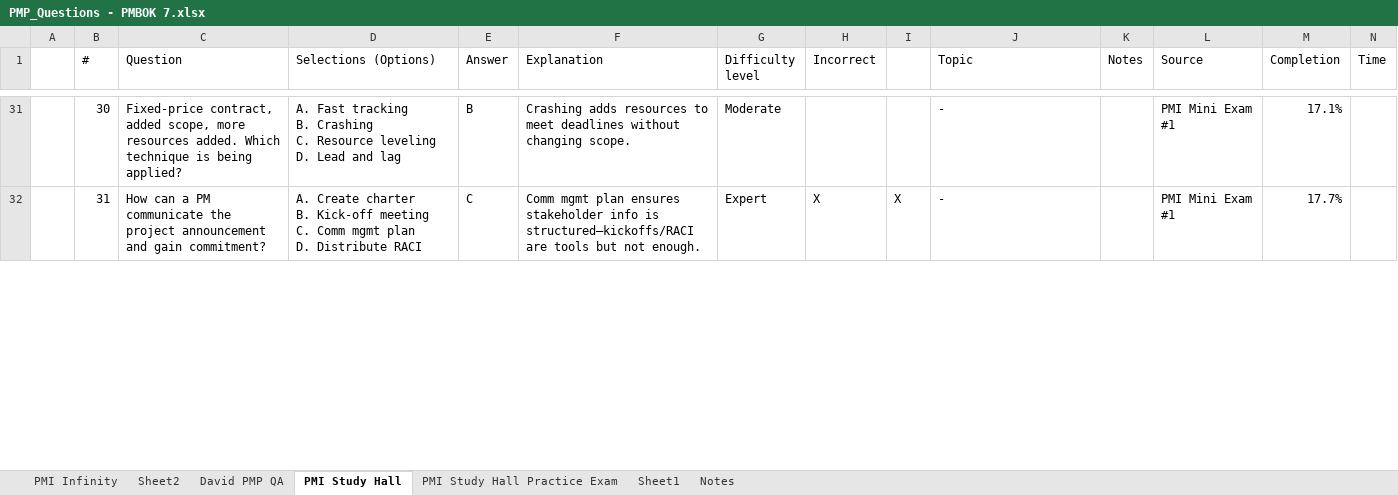
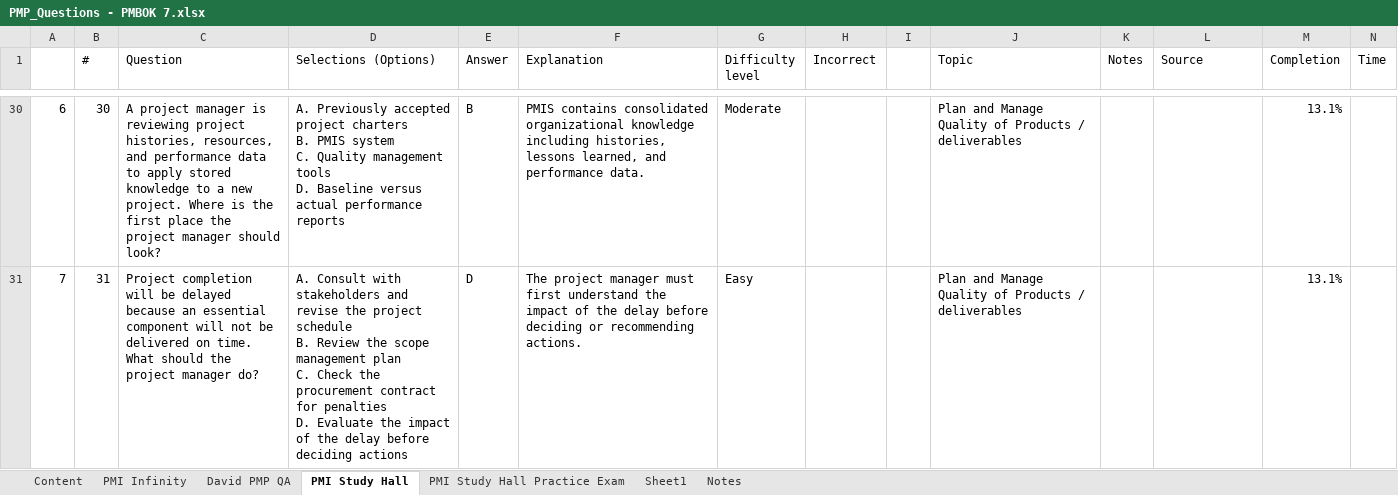
Before and after one commit to queeniencoffee/PMPExamPrep, an Excel workbook: question-logs/PMP_Questions - PMBOK 7.xlsx, sheet PMI Study Hall, drawn as a sheet; only a part is shown, gaps mark what is left out; values as stored, in another font and other column widths than the file's, no cell formats; addresses are those after the commit; ↵ is a line break in a cell; the diff covers the shown part only; the diff names each change by its address in the sheet, - before the commit and + after, or states it on an @@ line.

Commit message:
Add files via upload

```diff
--- a/question-logs/PMP_Questions - PMBOK 7.xlsx (sheet PMI Study Hall)
+++ b/question-logs/PMP_Questions - PMBOK 7.xlsx (sheet PMI Study Hall)
-sheet tab: Sheet2
+sheet tab: Content
@@ sheet tab order changed: Content | PMI Infinity | David PMP QA | PMI Study Hall | PMI Study Hall Practice Exam | Sheet1 | Notes @@
-A30: (empty)
+A30: 6
-C30 (Question): Fixed-price contract, added scope, more resources added. Which technique is being applied?
+C30 (Question): A project manager is reviewing project histories, resources, and performance data to apply stored knowledge to a new project. Where is the first place the project manager should look?
-D30 (Selections (Options)): A. Fast tracking ↵ B. Crashing ↵ C. Resource leveling ↵ D. Lead and lag
+D30 (Selections (Options)): A. Previously accepted project charters ↵ B. PMIS system ↵ C. Quality management tools ↵ D. Baseline versus actual performance reports
-F30 (Explanation): Crashing adds resources to meet deadlines without changing scope.
+F30 (Explanation): PMIS contains consolidated organizational knowledge including histories, lessons learned, and performance data.
-J30:J31 (Topic): -
+J30:J31 (Topic): Plan and Manage Quality of Products / deliverables
-L30:L31 (Source): PMI Mini Exam #1
+L30:L31 (Source): (empty)
-M30 (Completion): 17.1%
+M30 (Completion): 13.1%
-A31: (empty)
+A31: 7
-C31 (Question): How can a PM communicate the project announcement and gain commitment?
+C31 (Question): Project completion will be delayed because an essential component will not be delivered on time. What should the project manager do?
-D31 (Selections (Options)): A. Create charter ↵ B. Kick-off meeting ↵ C. Comm mgmt plan ↵ D. Distribute RACI
+D31 (Selections (Options)): A. Consult with stakeholders and revise the project schedule ↵ B. Review the scope management plan ↵ C. Check the procurement contract for penalties ↵ D. Evaluate the impact of the delay before deciding actions
-E31 (Answer): C
+E31 (Answer): D
-F31 (Explanation): Comm mgmt plan ensures stakeholder info is structured—kickoffs/RACI are tools but not enough.
+F31 (Explanation): The project manager must first understand the impact of the delay before deciding or recommending actions.
-G31 (Difficulty level): Expert
+G31 (Difficulty level): Easy
-H31 (Incorrect): X
+H31 (Incorrect): (empty)
-I31: X
+I31: (empty)
-M31 (Completion): 17.7%
+M31 (Completion): 13.1%
```
Also changed, not shown: 1 added row, 17 removed rows and 980 edited cells elsewhere in this sheet, sheet PMI Study Hall Practice Exam, sheet Content, cell formats.
